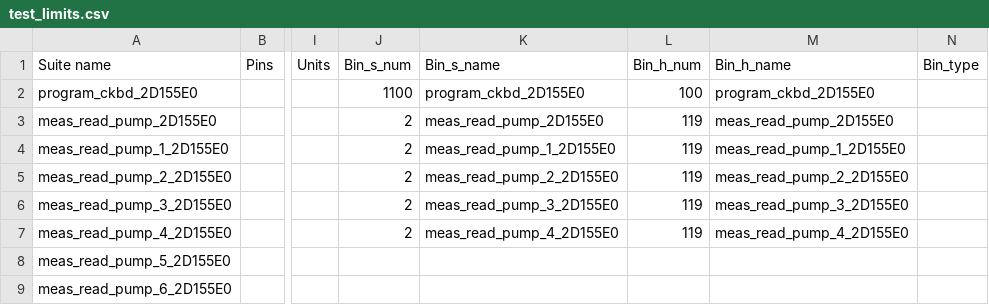
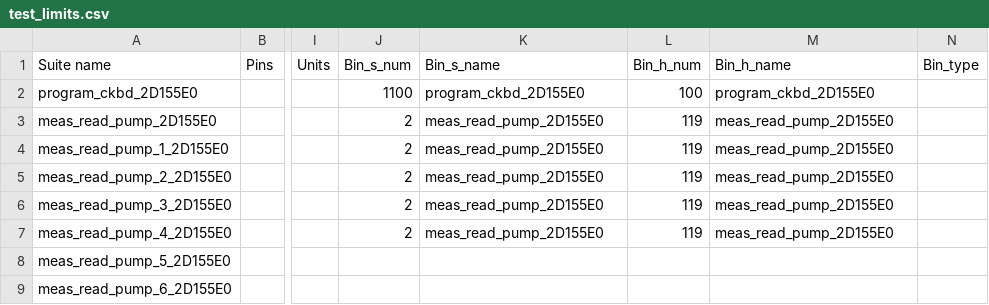
Before and after one commit to Origen-SDK/origen_testers, a CSV file: approved/v93k_limits_file/test_limits.csv, drawn as a sheet; only a part is shown, gaps mark what is left out; the diff names each change by its address in the sheet, - before the commit and + after, or states it on an @@ line.

Commit message:
Give the same description to same bin/softbin numbers

```diff
--- a/approved/v93k_limits_file/test_limits.csv
+++ b/approved/v93k_limits_file/test_limits.csv
-K4 (Bin_s_name): meas_read_pump_1_2D155E0
+K4 (Bin_s_name): meas_read_pump_2D155E0
-M4 (Bin_h_name): meas_read_pump_1_2D155E0
+M4 (Bin_h_name): meas_read_pump_2D155E0
-K5 (Bin_s_name): meas_read_pump_2_2D155E0
+K5 (Bin_s_name): meas_read_pump_2D155E0
-M5 (Bin_h_name): meas_read_pump_2_2D155E0
+M5 (Bin_h_name): meas_read_pump_2D155E0
-K6 (Bin_s_name): meas_read_pump_3_2D155E0
+K6 (Bin_s_name): meas_read_pump_2D155E0
-M6 (Bin_h_name): meas_read_pump_3_2D155E0
+M6 (Bin_h_name): meas_read_pump_2D155E0
-K7 (Bin_s_name): meas_read_pump_4_2D155E0
+K7 (Bin_s_name): meas_read_pump_2D155E0
-M7 (Bin_h_name): meas_read_pump_4_2D155E0
+M7 (Bin_h_name): meas_read_pump_2D155E0
```
Also changed, not shown: 4 other files.
